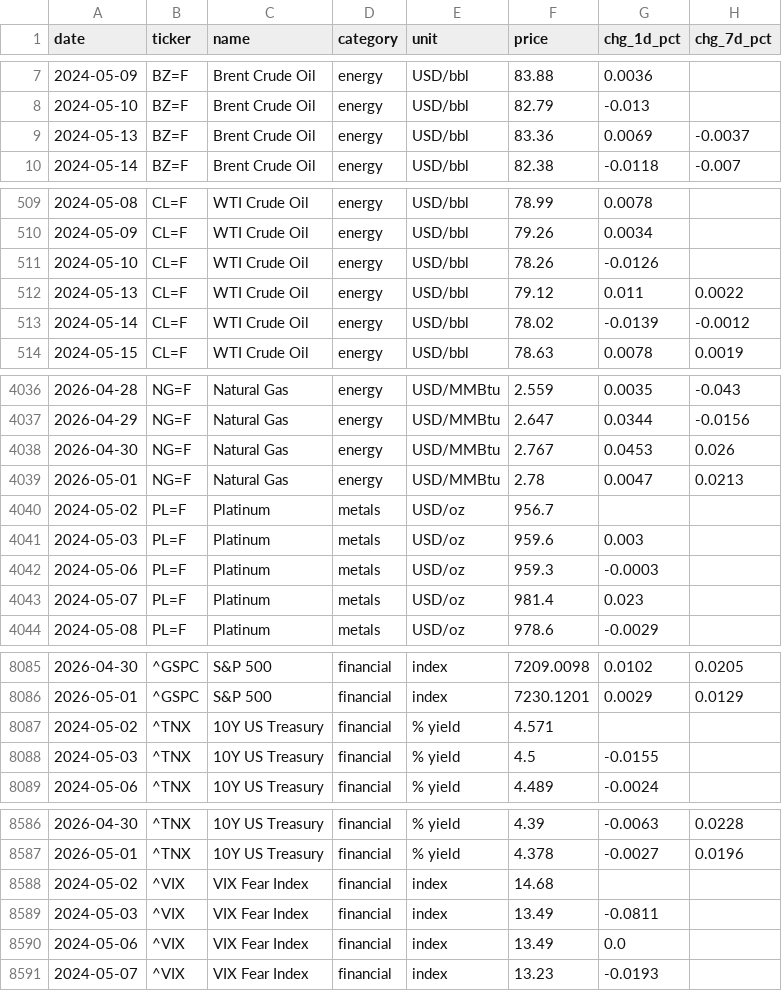
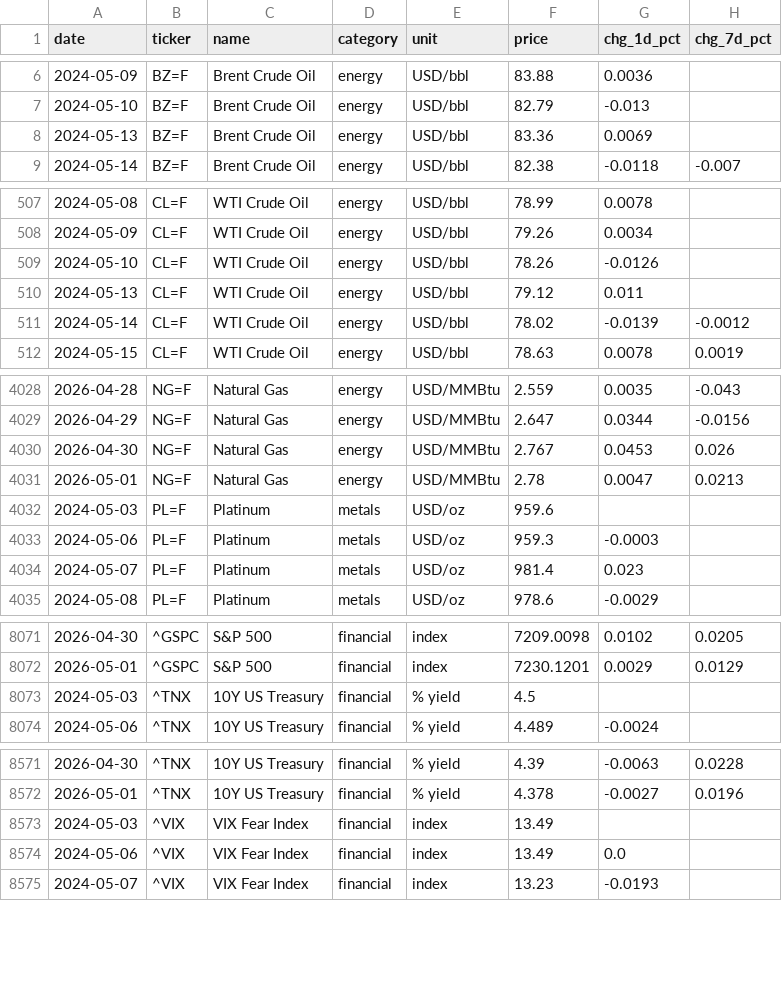
Before and after one commit to serkvay13/nerai-hub, a CSV file: commodities.csv, drawn as a sheet; only a part is shown, gaps mark what is left out; the diff covers the shown part only.

```diff
--- a/commodities.csv
+++ b/commodities.csv
@@ -8,3 +7,3 @@ date,ticker,name,category,unit,price,chg_1d_pct,chg_7d_pct
 2024-05-10,BZ=F,Brent Crude Oil,energy,USD/bbl,82.79,-0.013,
-2024-05-13,BZ=F,Brent Crude Oil,energy,USD/bbl,83.36,0.0069,-0.0037
+2024-05-13,BZ=F,Brent Crude Oil,energy,USD/bbl,83.36,0.0069,
 2024-05-14,BZ=F,Brent Crude Oil,energy,USD/bbl,82.38,-0.0118,-0.007
@@ -511,3 +509,3 @@ date,ticker,name,category,unit,price,chg_1d_pct,chg_7d_pct
 2024-05-10,CL=F,WTI Crude Oil,energy,USD/bbl,78.26,-0.0126,
-2024-05-13,CL=F,WTI Crude Oil,energy,USD/bbl,79.12,0.011,0.0022
+2024-05-13,CL=F,WTI Crude Oil,energy,USD/bbl,79.12,0.011,
 2024-05-14,CL=F,WTI Crude Oil,energy,USD/bbl,78.02,-0.0139,-0.0012
@@ -4039,4 +4031,3 @@ date,ticker,name,category,unit,price,chg_1d_pct,chg_7d_pct
 2026-05-01,NG=F,Natural Gas,energy,USD/MMBtu,2.78,0.0047,0.0213
-2024-05-02,PL=F,Platinum,metals,USD/oz,956.7,,
-2024-05-03,PL=F,Platinum,metals,USD/oz,959.6,0.003,
+2024-05-03,PL=F,Platinum,metals,USD/oz,959.6,,
 2024-05-06,PL=F,Platinum,metals,USD/oz,959.3,-0.0003,
@@ -8086,4 +8072,3 @@ date,ticker,name,category,unit,price,chg_1d_pct,chg_7d_pct
 2026-05-01,^GSPC,S&P 500,financial,index,7230.1201,0.0029,0.0129
-2024-05-02,^TNX,10Y US Treasury,financial,% yield,4.571,,
-2024-05-03,^TNX,10Y US Treasury,financial,% yield,4.5,-0.0155,
+2024-05-03,^TNX,10Y US Treasury,financial,% yield,4.5,,
 2024-05-06,^TNX,10Y US Treasury,financial,% yield,4.489,-0.0024,
@@ -8587,4 +8572,3 @@ date,ticker,name,category,unit,price,chg_1d_pct,chg_7d_pct
 2026-05-01,^TNX,10Y US Treasury,financial,% yield,4.378,-0.0027,0.0196
-2024-05-02,^VIX,VIX Fear Index,financial,index,14.68,,
-2024-05-03,^VIX,VIX Fear Index,financial,index,13.49,-0.0811,
+2024-05-03,^VIX,VIX Fear Index,financial,index,13.49,,
 2024-05-06,^VIX,VIX Fear Index,financial,index,13.49,0.0,
```
Also changed, not shown: 2 added rows, 15 removed rows and 52 edited cells elsewhere in this file, 1 other file.
